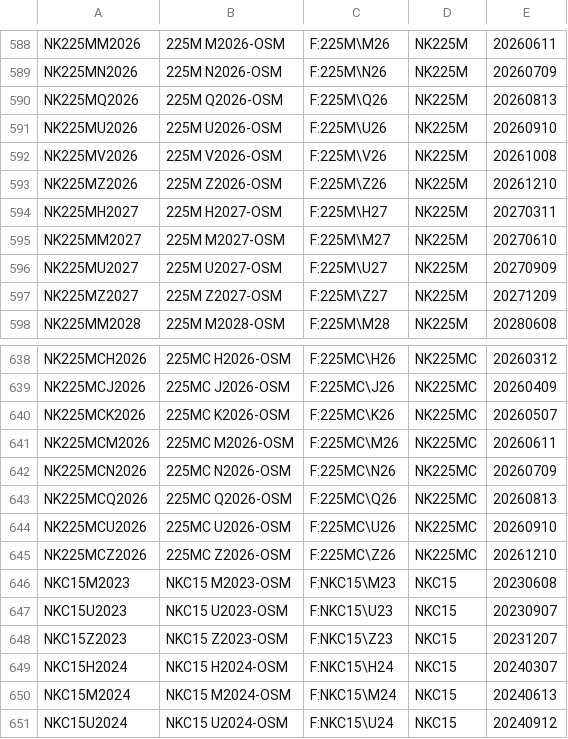
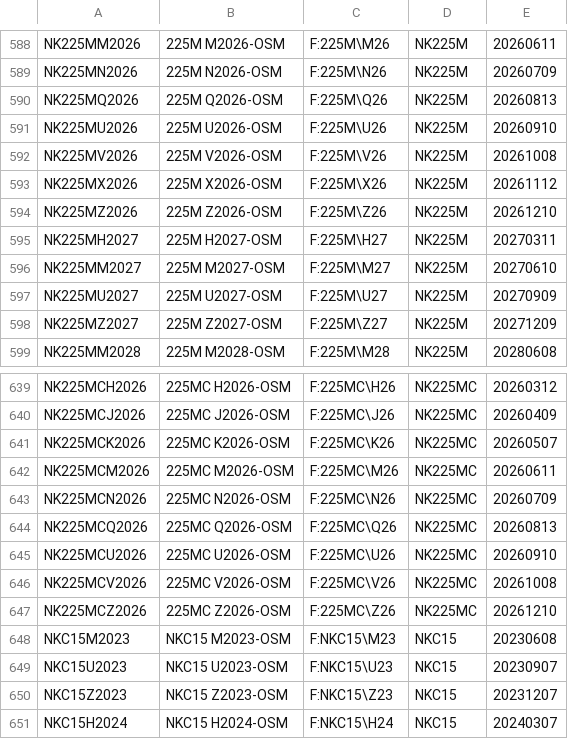
Before and after one commit to tradingview-dev/idc-expchains, a CSV file: expchains/osaka_2_futures.csv, drawn as a sheet; only a part is shown, gaps mark what is left out; the shorter side is filled out with more unchanged rows.

Commit message:
Autocommit expchains

```diff
--- a/expchains/osaka_2_futures.csv
+++ b/expchains/osaka_2_futures.csv
@@ -592,2 +592,3 @@ NK225MU2026,225M U2026-OSM,F:225M\U26,NK225M,20260910
 NK225MV2026,225M V2026-OSM,F:225M\V26,NK225M,20261008
+NK225MX2026,225M X2026-OSM,F:225M\X26,NK225M,20261112
 NK225MZ2026,225M Z2026-OSM,F:225M\Z26,NK225M,20261210
@@ -644,2 +645,3 @@ NK225MCQ2026,225MC Q2026-OSM,F:225MC\Q26,NK225MC,20260813
 NK225MCU2026,225MC U2026-OSM,F:225MC\U26,NK225MC,20260910
+NK225MCV2026,225MC V2026-OSM,F:225MC\V26,NK225MC,20261008
 NK225MCZ2026,225MC Z2026-OSM,F:225MC\Z26,NK225MC,20261210
```
